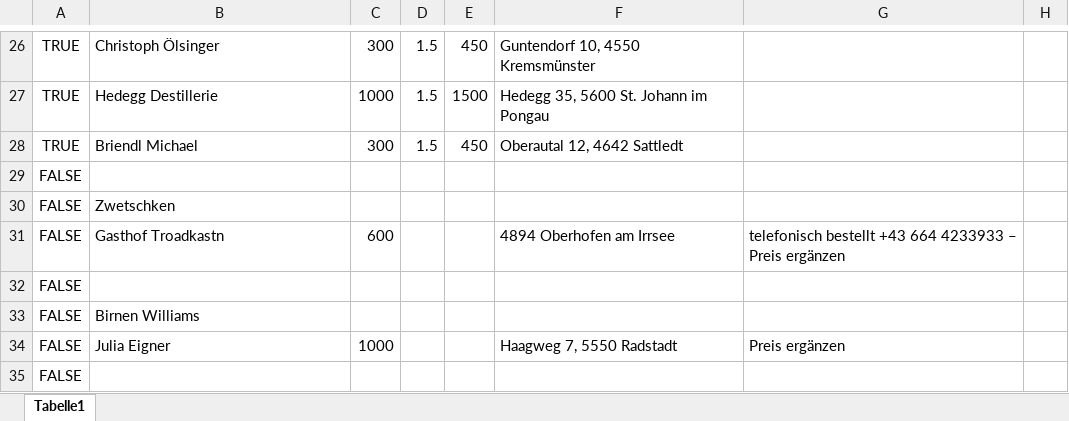
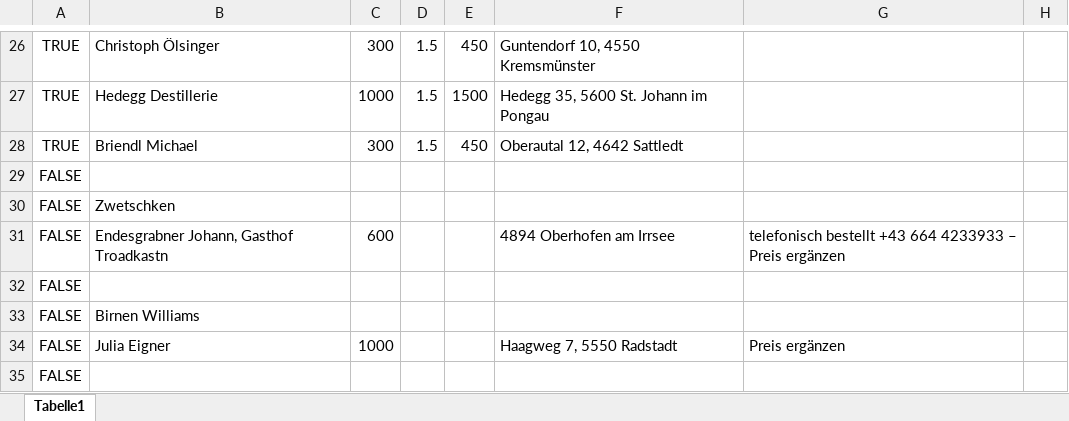
Before and after one commit to Dendak/mapa-rozvozu-ovoce, an Excel workbook: Obst.xlsx, sheet Tabelle1, drawn as a sheet; only a part is shown, gaps mark what is left out; values as stored, in another font and other column widths than the file's, no borders; conditional formats not drawn; the diff names each change by its address in the sheet, - before the commit and + after, or states it on an @@ line.

Commit message:
Automaticka aktualizace dat

```diff
--- a/Obst.xlsx (sheet Tabelle1)
+++ b/Obst.xlsx (sheet Tabelle1)
-B31: Gasthof Troadkastn
+B31: Endesgrabner Johann, Gasthof Troadkastn
```
